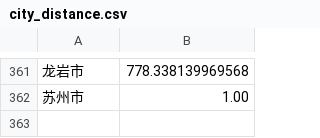
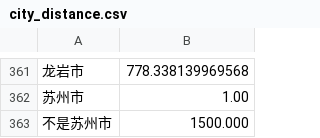
Before and after one commit to Qi-Sun/Tourism-activity-type-identification, a CSV file: TourismIdentification/Data/city_distance.csv, drawn as a sheet; only a part is shown, gaps mark what is left out.

```diff
--- a/TourismIdentification/Data/city_distance.csv
+++ b/TourismIdentification/Data/city_distance.csv
@@ -362 +362,2 @@
 苏州市,1.00
+不是苏州市,1500.000
```
Also changed, not shown: 8 other files.
